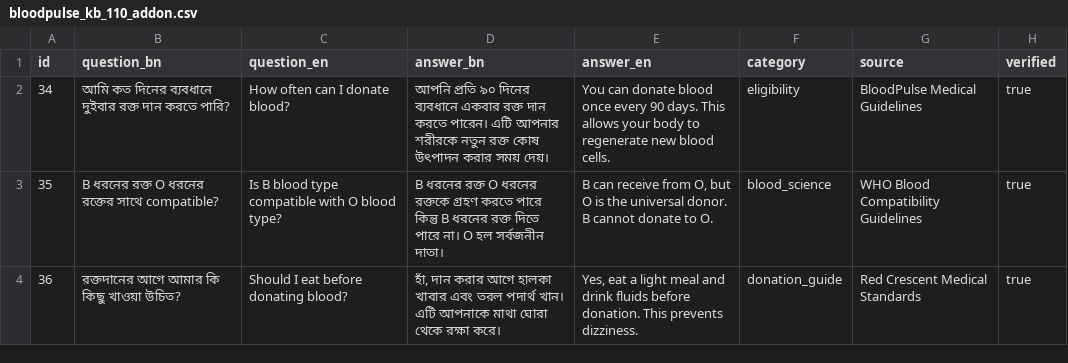
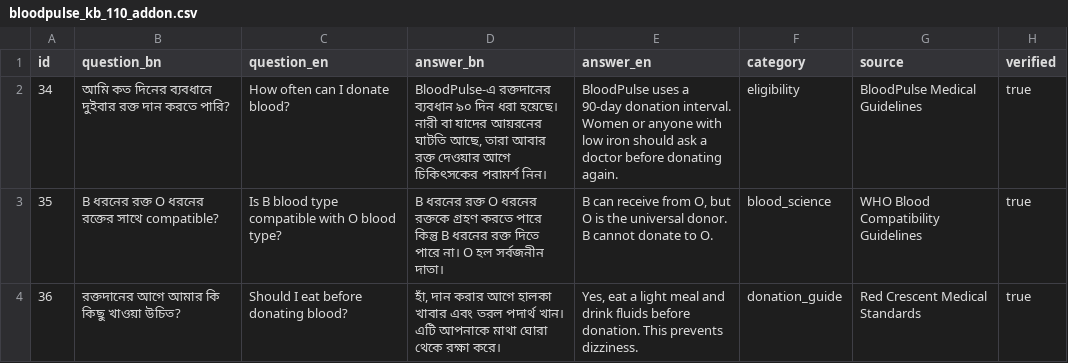
Before and after one commit to shawrab27/Blood-Donation, a CSV file: blood_pulse_backend/data/bloodpulse_kb_110_addon.csv, drawn as a sheet; only a part is shown.

```diff
--- a/blood_pulse_backend/data/bloodpulse_kb_110_addon.csv
+++ b/blood_pulse_backend/data/bloodpulse_kb_110_addon.csv
@@ -1,3 +1,3 @@
 id,question_bn,question_en,answer_bn,answer_en,category,source,verified
-34,আমি কত দিনের ব্যবধানে দুইবার রক্ত দান করতে পারি?,How often can I donate blood?,আপনি প্রতি ৯০ দিনের ব্যবধানে একবার রক্ত দান করতে পারেন। এটি আপনার শরীরকে নতুন রক্ত কোষ উৎপাদন করার সময় দেয়।,You can donate blood once every 90 days. This allows your body to regenerate new blood cells.,eligibility,BloodPulse Medical Guidelines,true
+34,আমি কত দিনের ব্যবধানে দুইবার রক্ত দান করতে পারি?,How often can I donate blood?,"BloodPulse-এ রক্তদানের ব্যবধান ৯০ দিন ধরা হয়েছে। নারী বা যাদের আয়রনের ঘাটতি আছে, তারা আবার রক্ত দেওয়ার আগে চিকিৎসকের পরামর্শ নিন।","BloodPulse uses a 90-day donation interval. Women or anyone with low iron should ask a doctor before donating again.",eligibility,BloodPulse Medical Guidelines,true
 35,B ধরনের রক্ত O ধরনের রক্তের সাথে compatible?,Is B blood type compatible with O blood type?,B ধরনের রক্ত O ধরনের রক্তকে গ্রহণ করতে পারে কিন্তু B ধরনের রক্ত দিতে পারে না। O হল সর্বজনীন দাতা।,"B can receive from O, but O is the universal donor. B cannot donate to O.",blood_science,WHO Blood Compatibility Guidelines,true
```
Also changed, not shown: blood_pulse/api/data/blood_donation_knowledge.csv, blood_pulse_backend/data/bloodpulse_kb_bangla_addon.csv, 10 other files.
